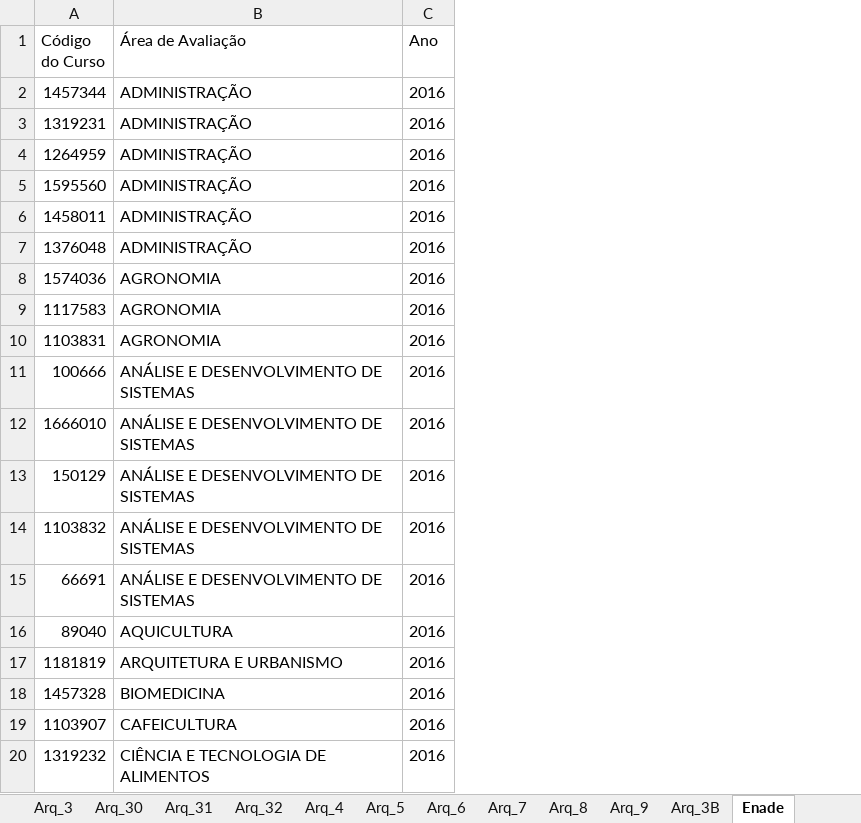
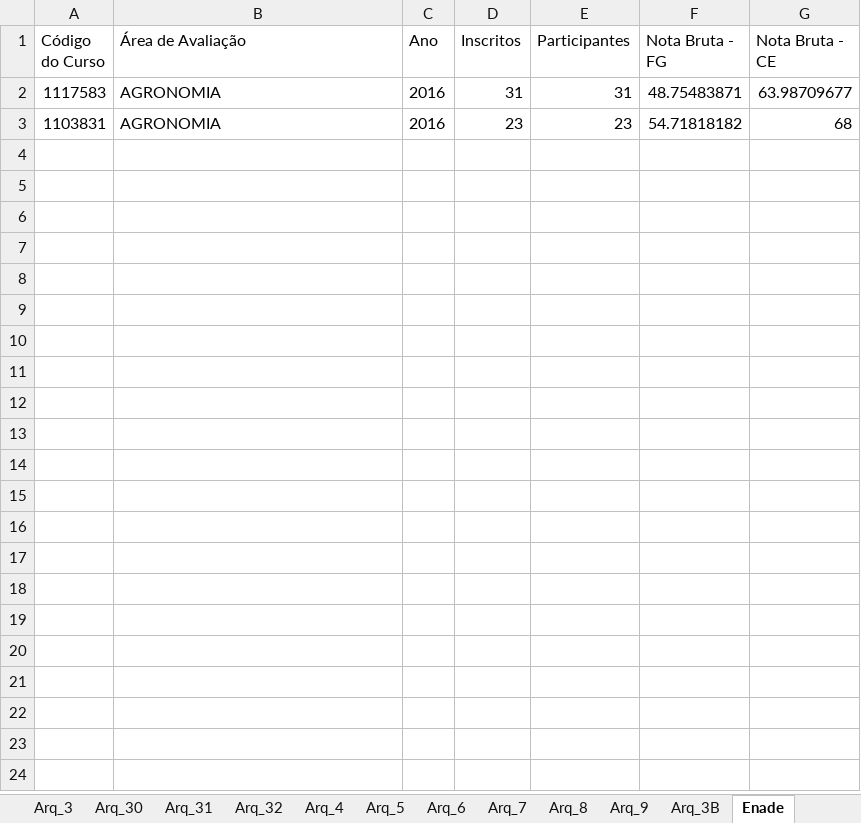
Before and after one commit to BnK027/Painel-Enade, an Excel workbook: Enade_2016_Ifes.xlsx, sheet Enade, drawn as a sheet; only a part is shown; values as stored, in another font and other column widths than the file's, no borders; removed rows and columns are numbered as before the commit, all else as after; the diff covers the shown part only; the diff names each change by its address in the sheet, - before the commit and + after, or states it on an @@ line.

```diff
--- a/Enade_2016_Ifes.xlsx (sheet Enade)
+++ b/Enade_2016_Ifes.xlsx (sheet Enade)
+column D (Inscritos), rows 2-3: 31 | 23
+column E (Participantes), rows 2-3: 31 | 23
+column F (Nota Bruta - FG), rows 2-3: 48.75483871 | 54.71818182
+column G (Nota Bruta - CE), rows 2-3: 63.98709677 | 68
-row 2: 1457344 | ADMINISTRAÇÃO | 2016
-row 3: 1319231 | ADMINISTRAÇÃO | 2016
-row 4: 1264959 | ADMINISTRAÇÃO | 2016
-row 5: 1595560 | ADMINISTRAÇÃO | 2016
-row 6: 1458011 | ADMINISTRAÇÃO | 2016
-row 7: 1376048 | ADMINISTRAÇÃO | 2016
-row 8: 1574036 | AGRONOMIA | 2016
-row 11: 100666 | ANÁLISE E DESENVOLVIMENTO DE SISTEMAS | 2016
-row 12: 1666010 | ANÁLISE E DESENVOLVIMENTO DE SISTEMAS | 2016
-row 13: 150129 | ANÁLISE E DESENVOLVIMENTO DE SISTEMAS | 2016
-row 14: 1103832 | ANÁLISE E DESENVOLVIMENTO DE SISTEMAS | 2016
-row 15: 66691 | ANÁLISE E DESENVOLVIMENTO DE SISTEMAS | 2016
-row 16: 89040 | AQUICULTURA | 2016
-row 17: 1181819 | ARQUITETURA E URBANISMO | 2016
-row 18: 1457328 | BIOMEDICINA | 2016
-row 19: 1103907 | CAFEICULTURA | 2016
-row 20: 1319232 | CIÊNCIA E TECNOLOGIA DE ALIMENTOS | 2016
```
Also changed, not shown: 63 removed rows elsewhere in this sheet, Enade_2015_Ifes.xlsx, 3 other files.
